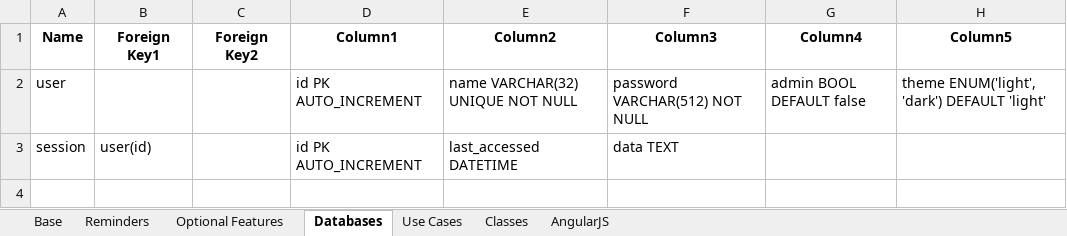
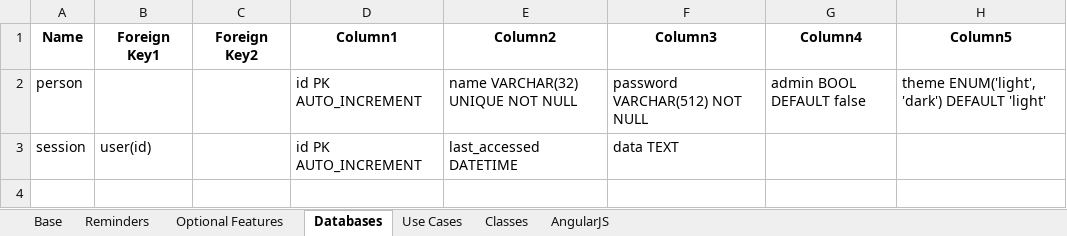
Before and after one commit to dtrepani/cs480, an Excel workbook: doc/notes.xlsx, sheet Databases, drawn as a sheet; only a part is shown; values as stored, in another font and other column widths than the file's, no borders; table styles not drawn; the diff names each change by its address in the sheet, - before the commit and + after, or states it on an @@ line.

```diff
--- a/doc/notes.xlsx (sheet Databases)
+++ b/doc/notes.xlsx (sheet Databases)
-A2 (Name): user
+A2 (Name): person
```
Also changed, not shown: sheet Optional Features, 16 other files.
